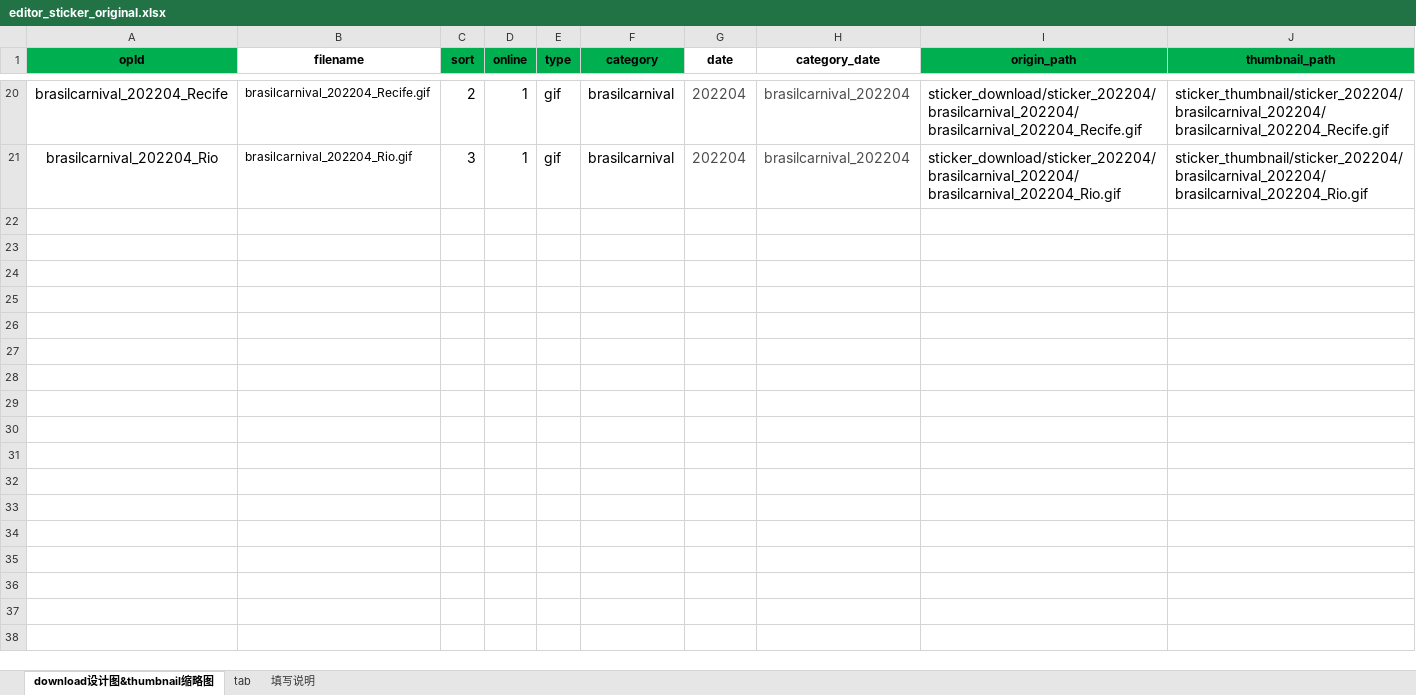
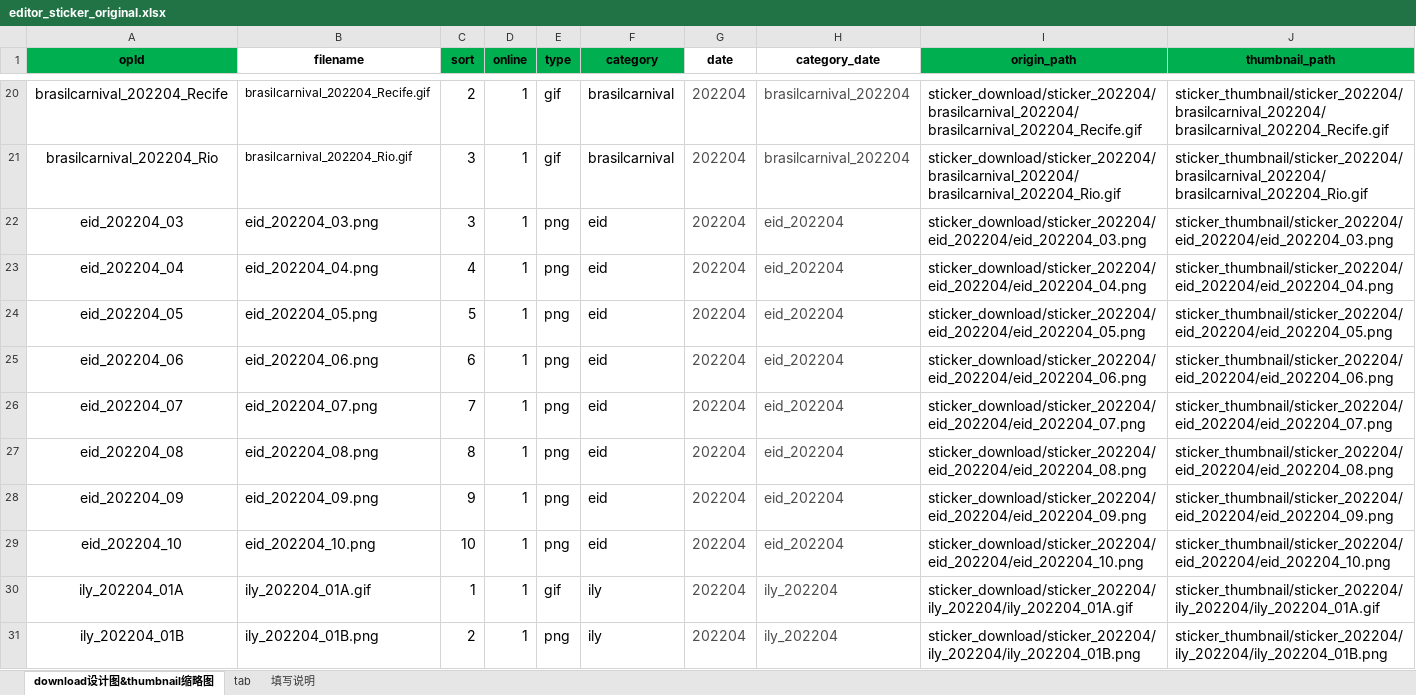
Before and after one commit to Peterfelee/upload_sitckers_aws_amplify, an Excel workbook: amplify/data/develop/from/editor_sticker_original.xlsx, sheet download设计图&thumbnail缩略图, drawn as a sheet; only a part is shown, gaps mark what is left out; values as stored, in another font and other column widths than the file's, no borders; the diff covers the shown part only; the diff names each change by its address in the sheet, - before the commit and + after, or states it on an @@ line.

```diff
--- a/amplify/data/develop/from/editor_sticker_original.xlsx (sheet download设计图&thumbnail缩略图)
+++ b/amplify/data/develop/from/editor_sticker_original.xlsx (sheet download设计图&thumbnail缩略图)
+row 22: eid_202204_03 | eid_202204_03.png | 3 | 1 | png | eid | 202204 | eid_202204 | sticker_download/sticker_202204/eid_202204/eid_202204_03.png | sticker_thumbnail/sticker_202204/eid_202204/eid_202204_03.png
+row 23: eid_202204_04 | eid_202204_04.png | 4 | 1 | png | eid | 202204 | eid_202204 | sticker_download/sticker_202204/eid_202204/eid_202204_04.png | sticker_thumbnail/sticker_202204/eid_202204/eid_202204_04.png
+row 24: eid_202204_05 | eid_202204_05.png | 5 | 1 | png | eid | 202204 | eid_202204 | sticker_download/sticker_202204/eid_202204/eid_202204_05.png | sticker_thumbnail/sticker_202204/eid_202204/eid_202204_05.png
+row 25: eid_202204_06 | eid_202204_06.png | 6 | 1 | png | eid | 202204 | eid_202204 | sticker_download/sticker_202204/eid_202204/eid_202204_06.png | sticker_thumbnail/sticker_202204/eid_202204/eid_202204_06.png
+row 26: eid_202204_07 | eid_202204_07.png | 7 | 1 | png | eid | 202204 | eid_202204 | sticker_download/sticker_202204/eid_202204/eid_202204_07.png | sticker_thumbnail/sticker_202204/eid_202204/eid_202204_07.png
+row 27: eid_202204_08 | eid_202204_08.png | 8 | 1 | png | eid | 202204 | eid_202204 | sticker_download/sticker_202204/eid_202204/eid_202204_08.png | sticker_thumbnail/sticker_202204/eid_202204/eid_202204_08.png
+row 28: eid_202204_09 | eid_202204_09.png | 9 | 1 | png | eid | 202204 | eid_202204 | sticker_download/sticker_202204/eid_202204/eid_202204_09.png | sticker_thumbnail/sticker_202204/eid_202204/eid_202204_09.png
+row 29: eid_202204_10 | eid_202204_10.png | 10 | 1 | png | eid | 202204 | eid_202204 | sticker_download/sticker_202204/eid_202204/eid_202204_10.png | sticker_thumbnail/sticker_202204/eid_202204/eid_202204_10.png
+row 30: ily_202204_01A | ily_202204_01A.gif | 1 | 1 | gif | ily | 202204 | ily_202204 | sticker_download/sticker_202204/ily_202204/ily_202204_01A.gif | sticker_thumbnail/sticker_202204/ily_202204/ily_202204_01A.gif
+row 31: ily_202204_01B | ily_202204_01B.png | 2 | 1 | png | ily | 202204 | ily_202204 | sticker_download/sticker_202204/ily_202204/ily_202204_01B.png | sticker_thumbnail/sticker_202204/ily_202204/ily_202204_01B.png
```
Also changed, not shown: 38 added rows elsewhere in this sheet, sheet tab, amplify/data/develop/local/editor_sticker_local.xlsx, amplify/data/develop/local/editor_sticker_local_category.xlsx, 6 other files.
